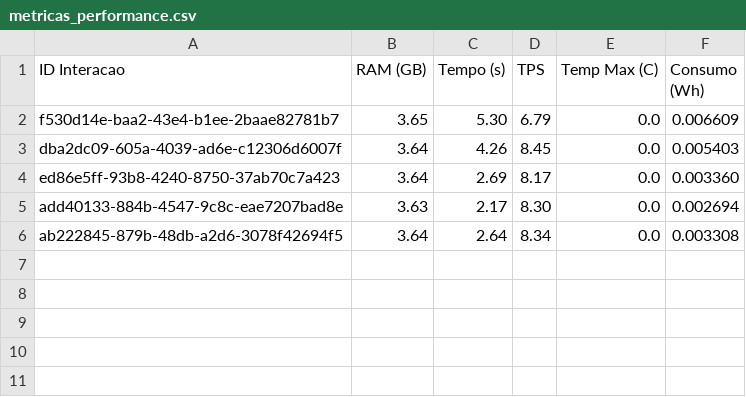
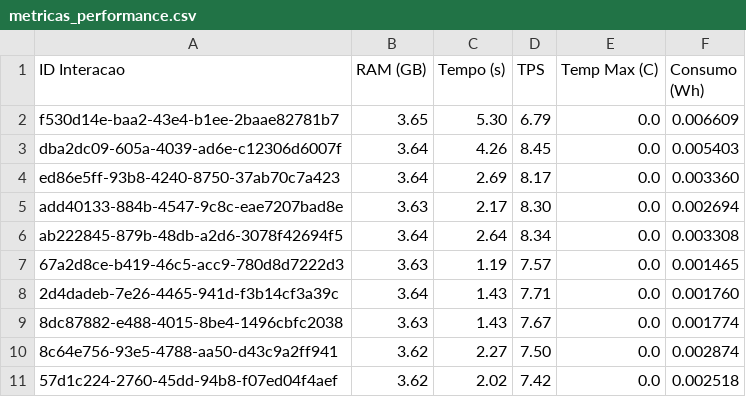
Before and after one commit to Fabriciofkt157/resultados-pierre, a CSV file: metricas_performance.csv, drawn as a sheet; the diff names each change by its address in the sheet, - before the commit and + after, or states it on an @@ line.

```diff
--- a/metricas_performance.csv
+++ b/metricas_performance.csv
+row 7: 67a2d8ce-b419-46c5-acc9-780d8d7222d3 | 3.63 | 1.19 | 7.57 | 0.0 | 0.001465
+row 8: 2d4dadeb-7e26-4465-941d-f3b14cf3a39c | 3.64 | 1.43 | 7.71 | 0.0 | 0.001760
+row 9: 8dc87882-e488-4015-8be4-1496cbfc2038 | 3.63 | 1.43 | 7.67 | 0.0 | 0.001774
+row 10: 8c64e756-93e5-4788-aa50-d43c9a2ff941 | 3.62 | 2.27 | 7.50 | 0.0 | 0.002874
+row 11: 57d1c224-2760-45dd-94b8-f07ed04f4aef | 3.62 | 2.02 | 7.42 | 0.0 | 0.002518
```
Also changed, not shown: 1 other file.
